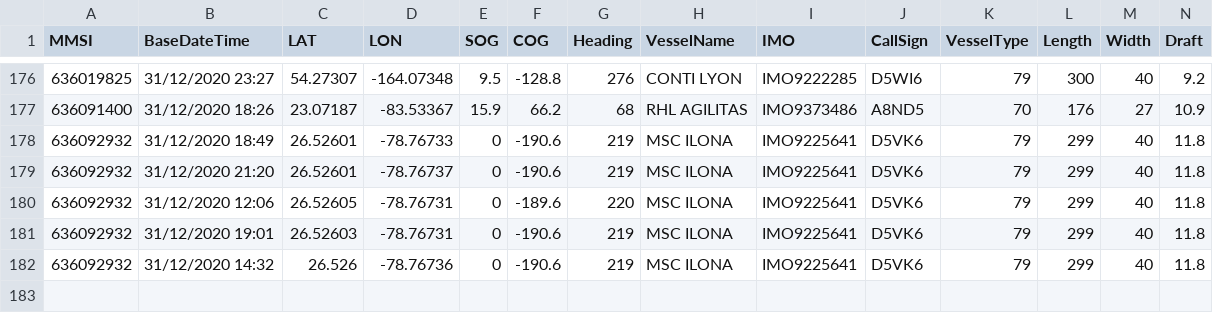
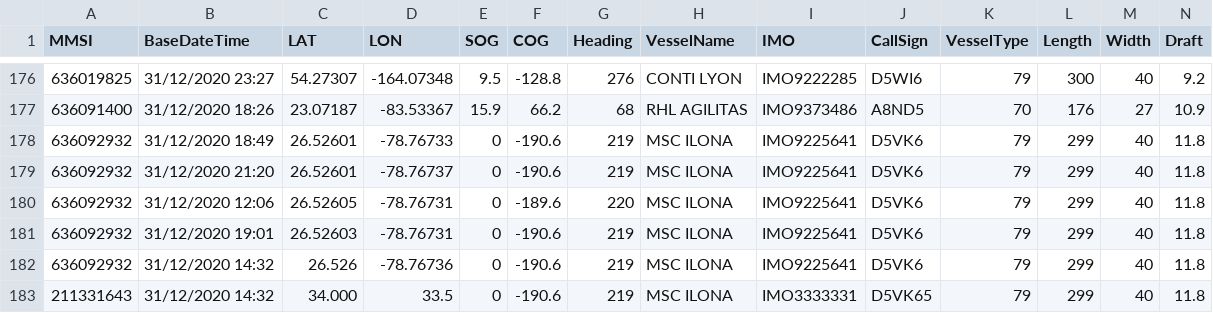
Before and after one commit to rui-goncalo/LAPR3, a CSV file: data/sships.csv, drawn as a sheet; only a part is shown, gaps mark what is left out; rows hold the shown columns only; the diff names each change by its address in the sheet, - before the commit and + after, or states it on an @@ line.

```diff
--- a/data/sships.csv
+++ b/data/sships.csv
+row 183: 211331643 | 31/12/2020 14:32 | 34.000 | 33.5 | 0 | -190.6 | 219 | MSC ILONA | IMO3333331 | D5VK65 | 79 | 299 | 40 | 11.8
```
Also changed, not shown: 2 other files.
